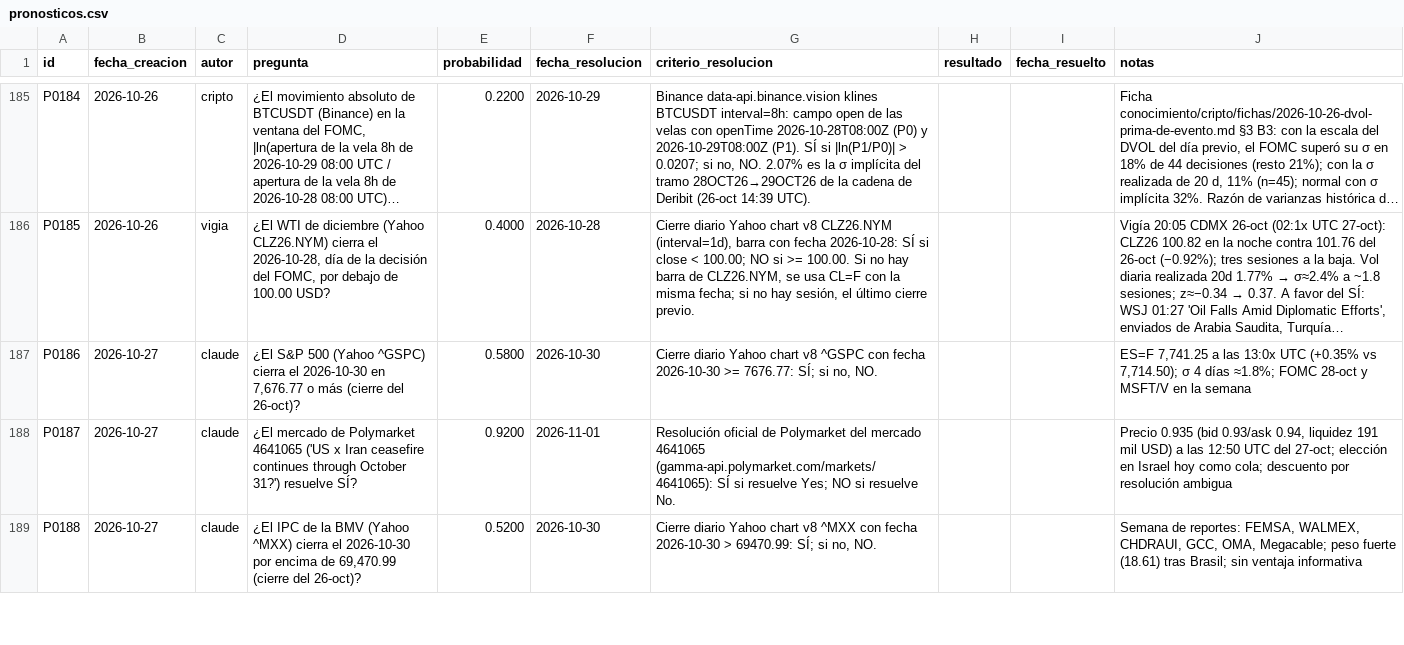
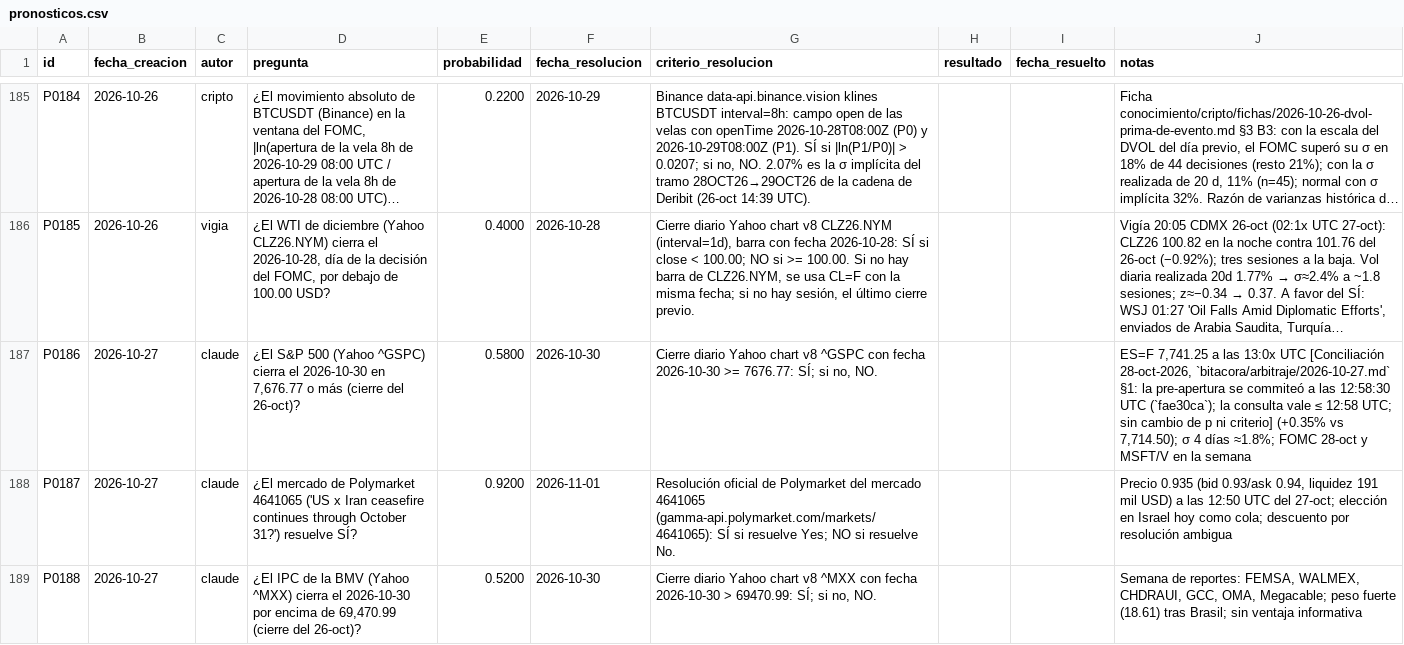
Before and after one commit to izurieta77/New1, a CSV file: bitacora/pronosticos.csv, drawn as a sheet; only a part is shown, gaps mark what is left out; long unchanged cells end in …; the diff names each change by its address in the sheet, - before the commit and + after, or states it on an @@ line.

```diff
--- a/bitacora/pronosticos.csv
+++ b/bitacora/pronosticos.csv
-J187 (notas): …13:0x UTC (+0.35% vs…
+J187 (notas): …13:0x UTC [Conciliación 28-oct-2026, `bitacora/arbitraje/2026-10-27.md` §1: la pre-apertura se commiteó a las 12:58:30 UTC (`fae30ca`); la consulta vale ≤ 12:58 UTC; sin cambio de p ni criterio] (+0.35% vs…
```
Also changed, not shown: 12 other files.
